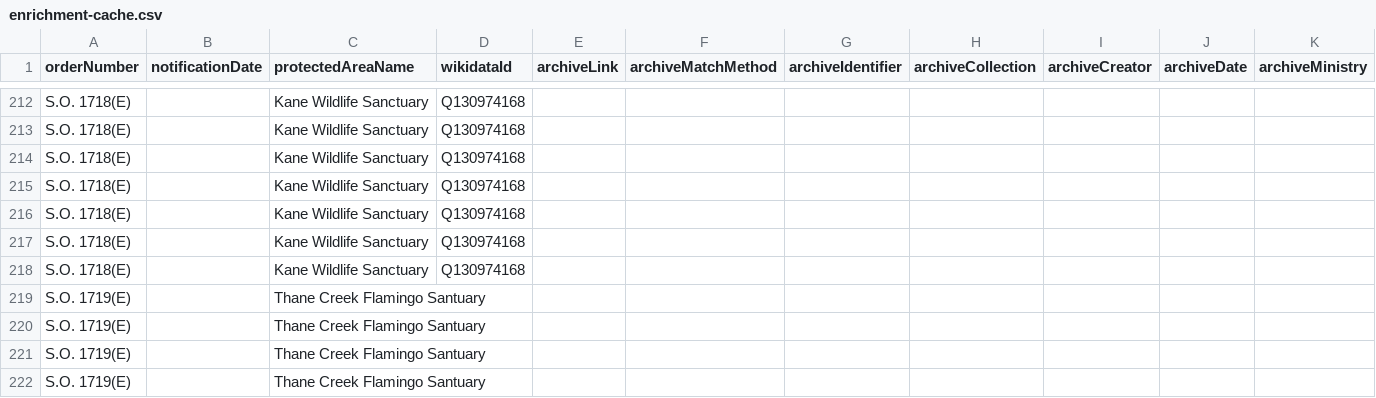
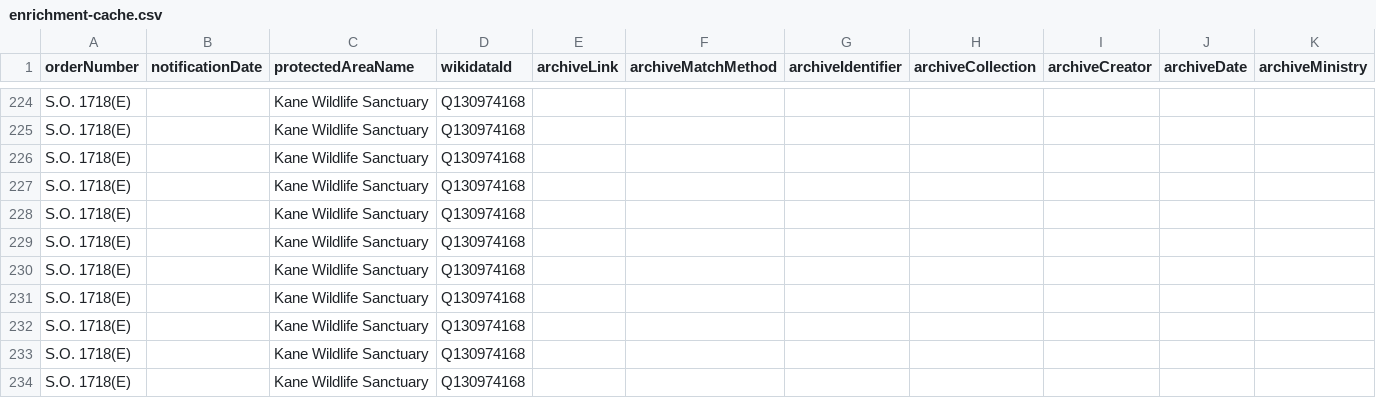
Before and after one commit to publicmap/india-esz-dashboard, a CSV file: data/enrichment-cache.csv, drawn as a sheet; only a part is shown, gaps mark what is left out; the shorter side is filled out with more unchanged rows; rows hold the shown columns only; the diff covers the shown part only; the diff names each change by its address in the sheet, - before the commit and + after, or states it on an @@ line.

```diff
--- a/data/enrichment-cache.csv
+++ b/data/enrichment-cache.csv
+row 231: S.O. 1718(E) |  | Kane Wildlife Sanctuary | Q130974168
+row 232: S.O. 1718(E) |  | Kane Wildlife Sanctuary | Q130974168
+row 233: S.O. 1718(E) |  | Kane Wildlife Sanctuary | Q130974168
+row 234: S.O. 1718(E) |  | Kane Wildlife Sanctuary | Q130974168
```
Also changed, not shown: 36 added rows and 6 edited cells elsewhere in this file, 7 other files.
